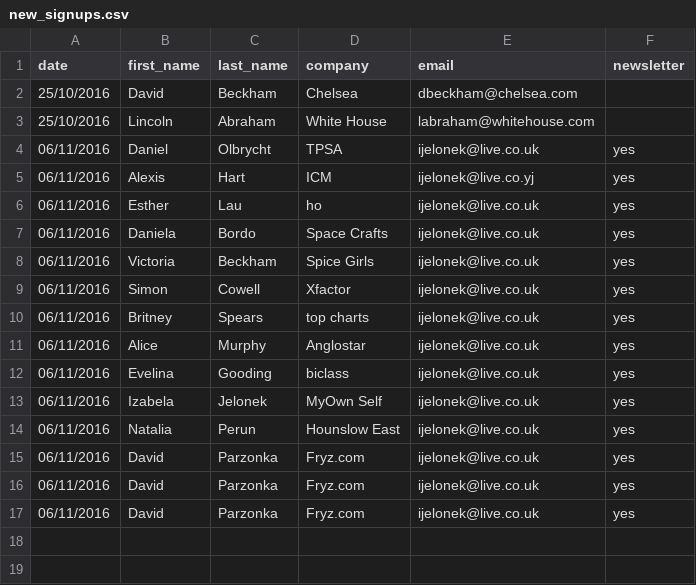
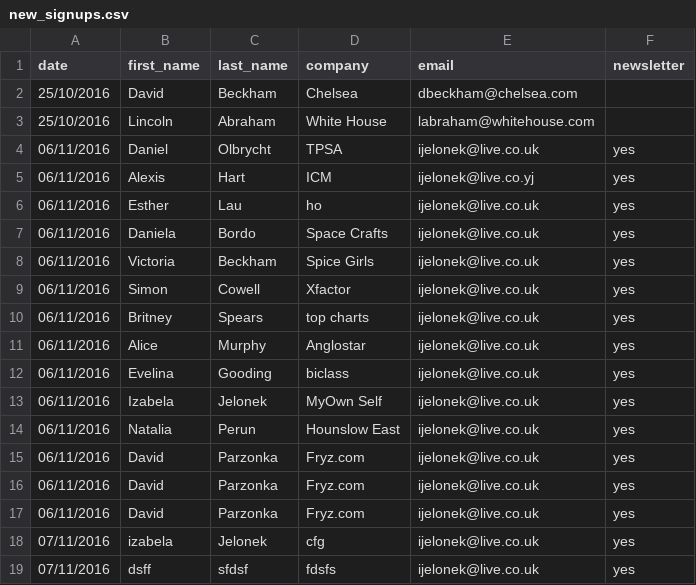
Before and after one commit to HenriettaAlexander/RegiSTAR, a CSV file: new_signups.csv, drawn as a sheet; the diff names each change by its address in the sheet, - before the commit and + after, or states it on an @@ line.

```diff
--- a/new_signups.csv
+++ b/new_signups.csv
+row 18: 07/11/2016 | izabela | Jelonek | cfg | ijelonek@live.co.uk | yes
+row 19: 07/11/2016 | dsff | sfdsf | fdsfs | ijelonek@live.co.uk | yes
```
Also changed, not shown: 2 other files.
